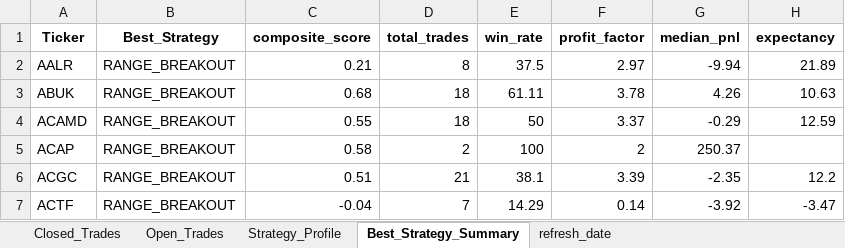
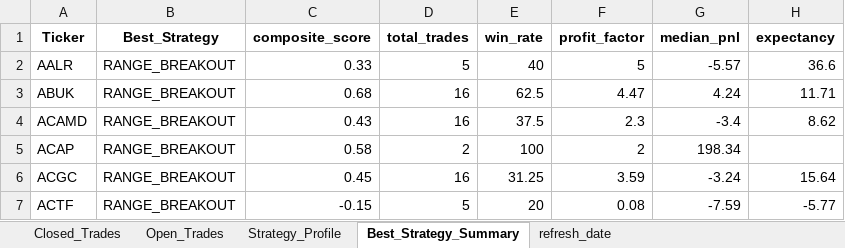
Before and after one commit to vancedmazen-art/stock_dashboard, an Excel workbook: Complete_Trades_Metrics.xlsx, sheet Best_Strategy_Summary, drawn as a sheet; only a part is shown; values as stored, in another font and other column widths than the file's, no borders; the diff covers the shown part only; the diff names each change by its address in the sheet, - before the commit and + after, or states it on an @@ line.

```diff
--- a/Complete_Trades_Metrics.xlsx (sheet Best_Strategy_Summary)
+++ b/Complete_Trades_Metrics.xlsx (sheet Best_Strategy_Summary)
-C2 (composite_score): 0.21
+C2 (composite_score): 0.33
-D2 (total_trades): 8
+D2 (total_trades): 5
-E2 (win_rate): 37.5
+E2 (win_rate): 40
-F2 (profit_factor): 2.97
+F2 (profit_factor): 5
-G2 (median_pnl): -9.94
+G2 (median_pnl): -5.57
-H2 (expectancy): 21.89
+H2 (expectancy): 36.6
-D3:D4 (total_trades): 18
+D3:D4 (total_trades): 16
-E3 (win_rate): 61.11
+E3 (win_rate): 62.5
-F3 (profit_factor): 3.78
+F3 (profit_factor): 4.47
-G3 (median_pnl): 4.26
+G3 (median_pnl): 4.24
-H3 (expectancy): 10.63
+H3 (expectancy): 11.71
-C4 (composite_score): 0.55
+C4 (composite_score): 0.43
-E4 (win_rate): 50
+E4 (win_rate): 37.5
-F4 (profit_factor): 3.37
+F4 (profit_factor): 2.3
-G4 (median_pnl): -0.29
+G4 (median_pnl): -3.4
-H4 (expectancy): 12.59
+H4 (expectancy): 8.62
-G5 (median_pnl): 250.37
+G5 (median_pnl): 198.34
-C6 (composite_score): 0.51
+C6 (composite_score): 0.45
-D6 (total_trades): 21
+D6 (total_trades): 16
-E6 (win_rate): 38.1
+E6 (win_rate): 31.25
-F6 (profit_factor): 3.39
+F6 (profit_factor): 3.59
-G6 (median_pnl): -2.35
+G6 (median_pnl): -3.24
-H6 (expectancy): 12.2
+H6 (expectancy): 15.64
-C7 (composite_score): -0.04
+C7 (composite_score): -0.15
-D7 (total_trades): 7
+D7 (total_trades): 5
-E7 (win_rate): 14.29
+E7 (win_rate): 20
-F7 (profit_factor): 0.14
+F7 (profit_factor): 0.08
-G7 (median_pnl): -3.92
+G7 (median_pnl): -7.59
-H7 (expectancy): -3.47
+H7 (expectancy): -5.77
```
Also changed, not shown: 816 edited cells elsewhere in this sheet, sheet Closed_Trades, sheet Strategy_Profile, sheet Open_Trades.
